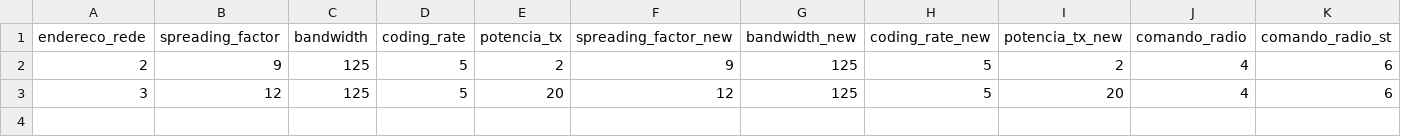
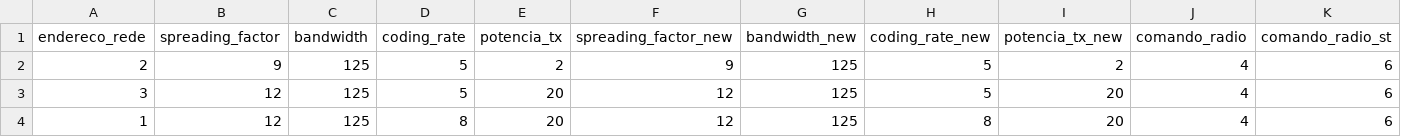
Before and after one commit to afumachi/LoRa_MQTT_Multiple_Nodes, a CSV file: 3_N4_Armazenamento/Parametros/end_devices_net_par.csv, drawn as a sheet; the diff names each change by its address in the sheet, - before the commit and + after, or states it on an @@ line.

```diff
--- a/3_N4_Armazenamento/Parametros/end_devices_net_par.csv
+++ b/3_N4_Armazenamento/Parametros/end_devices_net_par.csv
+row 4: 1 | 12 | 125 | 8 | 20 | 12 | 125 | 8 | 20 | 4 | 6
```
Also changed, not shown: 26 other files.
